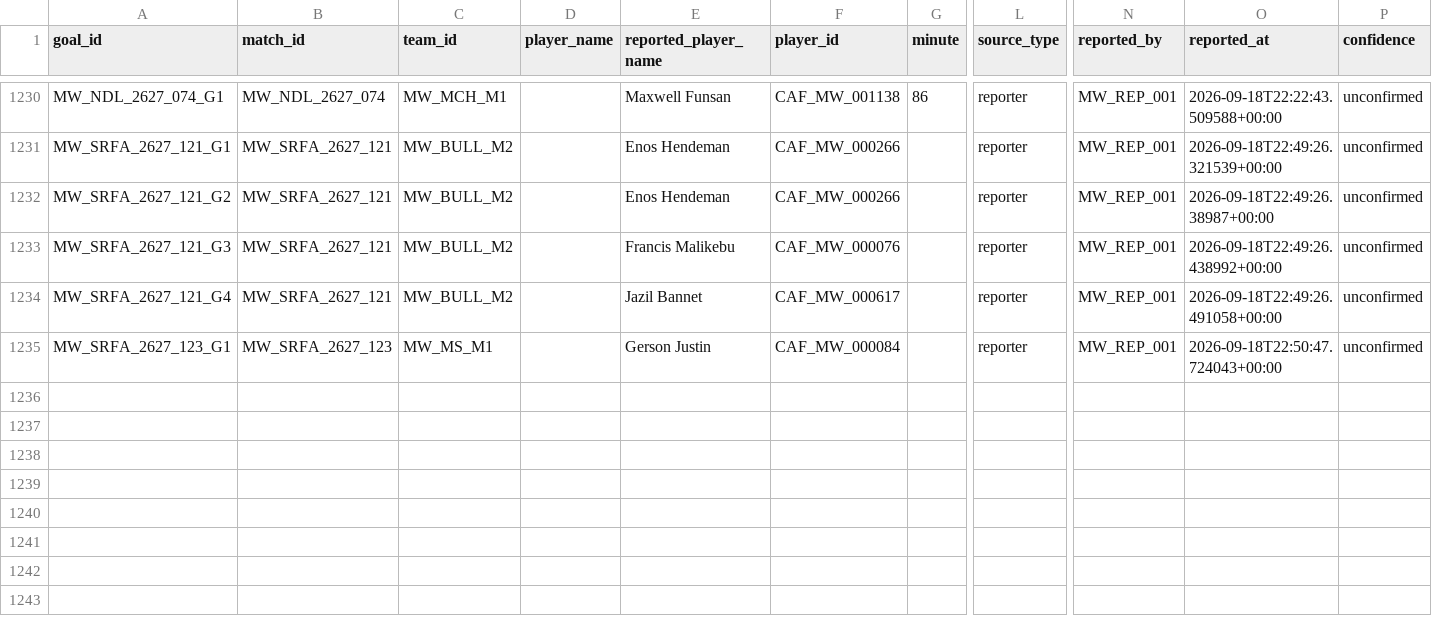
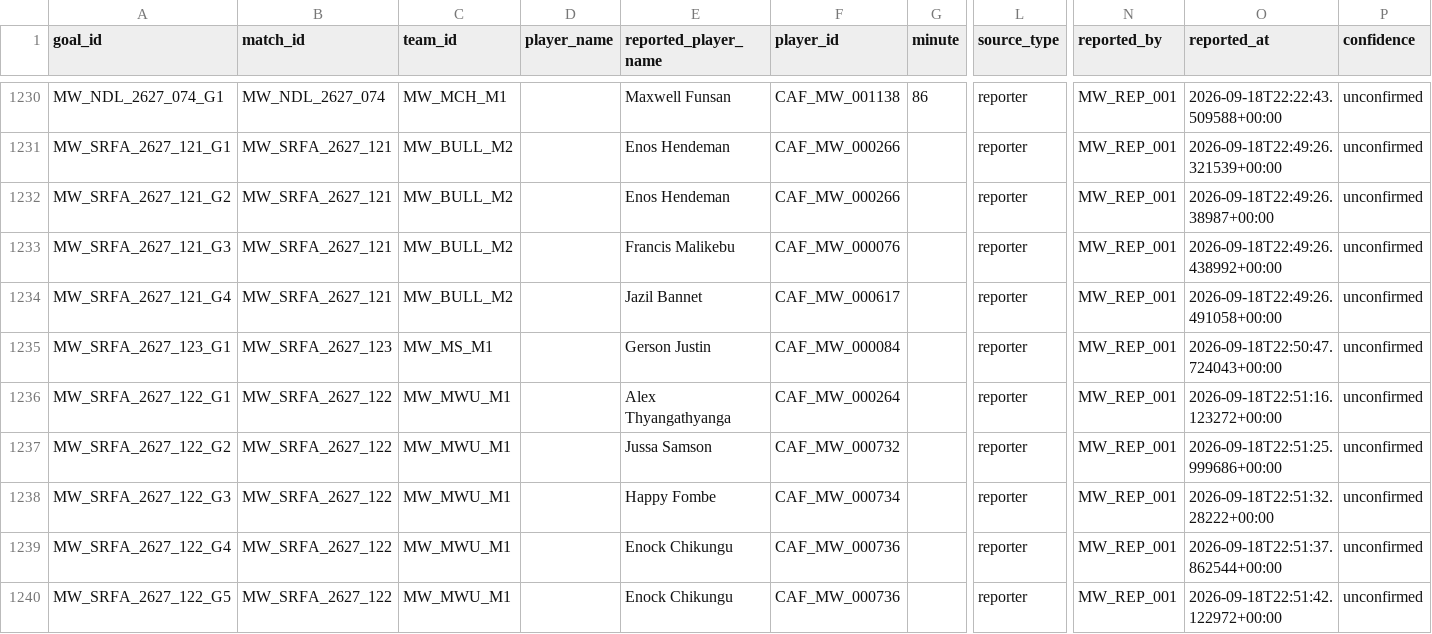
Before and after one commit to theboban5/fb-mw, a CSV file: data/canonical/goals.csv, drawn as a sheet; only a part is shown, gaps mark what is left out; rows hold the shown columns only; the diff names each change by its address in the sheet, - before the commit and + after, or states it on an @@ line.

```diff
--- a/data/canonical/goals.csv
+++ b/data/canonical/goals.csv
+row 1236: MW_SRFA_2627_122_G1 | MW_SRFA_2627_122 | MW_MWU_M1 |  | Alex Thyangathyanga | CAF_MW_000264 |  | reporter | MW_REP_001 | 2026-09-18T22:51:16.123272+00:00 | unconfirmed
+row 1237: MW_SRFA_2627_122_G2 | MW_SRFA_2627_122 | MW_MWU_M1 |  | Jussa Samson | CAF_MW_000732 |  | reporter | MW_REP_001 | 2026-09-18T22:51:25.999686+00:00 | unconfirmed
+row 1238: MW_SRFA_2627_122_G3 | MW_SRFA_2627_122 | MW_MWU_M1 |  | Happy Fombe | CAF_MW_000734 |  | reporter | MW_REP_001 | 2026-09-18T22:51:32.28222+00:00 | unconfirmed
+row 1239: MW_SRFA_2627_122_G4 | MW_SRFA_2627_122 | MW_MWU_M1 |  | Enock Chikungu | CAF_MW_000736 |  | reporter | MW_REP_001 | 2026-09-18T22:51:37.862544+00:00 | unconfirmed
+row 1240: MW_SRFA_2627_122_G5 | MW_SRFA_2627_122 | MW_MWU_M1 |  | Enock Chikungu | CAF_MW_000736 |  | reporter | MW_REP_001 | 2026-09-18T22:51:42.122972+00:00 | unconfirmed
```
